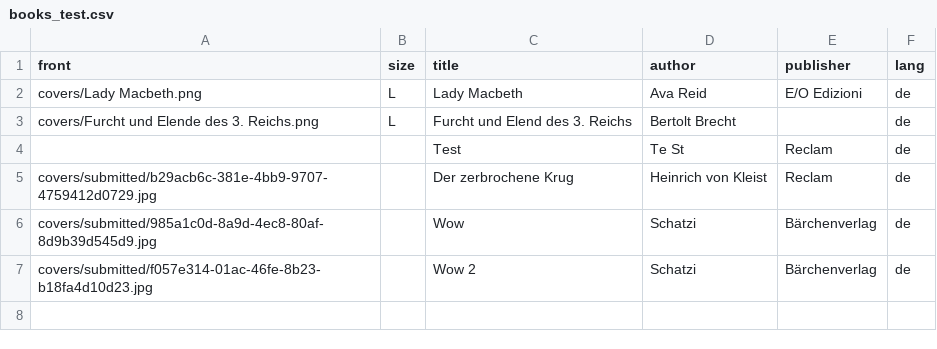
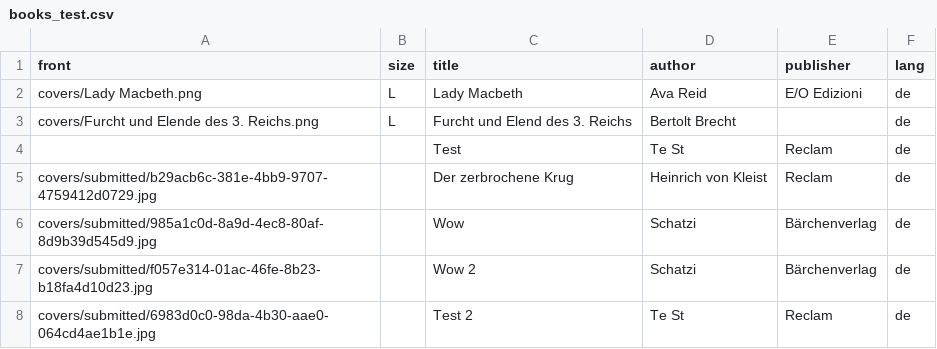
Before and after one commit to LeonRuedinger/library, a CSV file: books_test.csv, drawn as a sheet; the diff names each change by its address in the sheet, - before the commit and + after, or states it on an @@ line.

Commit message:
Add 1 book(s)

```diff
--- a/books_test.csv
+++ b/books_test.csv
+row 8: covers/submitted/6983d0c0-98da-4b30-aae0-064cd4ae1b1e.jpg |  | Test 2 | Te St | Reclam | de
```
